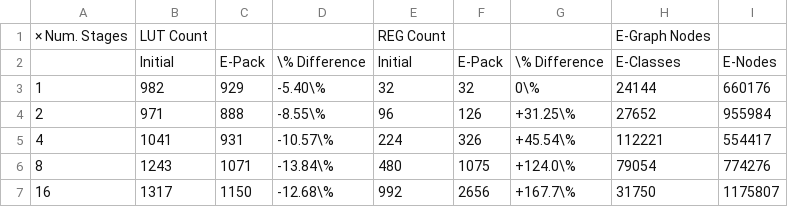
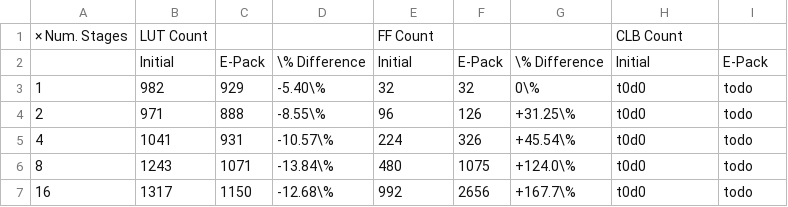
Before and after one commit to matth2k/eqmap, a CSV file: asplos/data/mult.csv, drawn as a sheet.

Commit message:
update mult table for pnr

```diff
--- a/asplos/data/mult.csv
+++ b/asplos/data/mult.csv
@@ -1,7 +1,7 @@
-× Num. Stages,LUT Count,,,REG Count,,,E-Graph Nodes,
- ,Initial,E-Pack,\% Difference,Initial,E-Pack,\% Difference,E-Classes,E-Nodes
-1,982,929,-5.40\%,32,32,0\%,24144,660176
-2,971,888,-8.55\%,96,126,+31.25\%,27652,955984
-4,1041,931,-10.57\%,224,326,+45.54\%,112221,554417
-8,1243,1071,-13.84\%,480,1075,+124.0\%,79054,774276
-16,1317,1150,-12.68\%,992,2656,+167.7\%,31750,1175807
+× Num. Stages,LUT Count,,,FF Count,,,CLB Count,
+ ,Initial,E-Pack,\% Difference,Initial,E-Pack,\% Difference,Initial,E-Pack
+1,982,929,-5.40\%,32,32,0\%,t0d0,todo
+2,971,888,-8.55\%,96,126,+31.25\%,t0d0,todo
+4,1041,931,-10.57\%,224,326,+45.54\%,t0d0,todo
+8,1243,1071,-13.84\%,480,1075,+124.0\%,t0d0,todo
+16,1317,1150,-12.68\%,992,2656,+167.7\%,t0d0,todo
```
Also changed, not shown: 1 other file.
